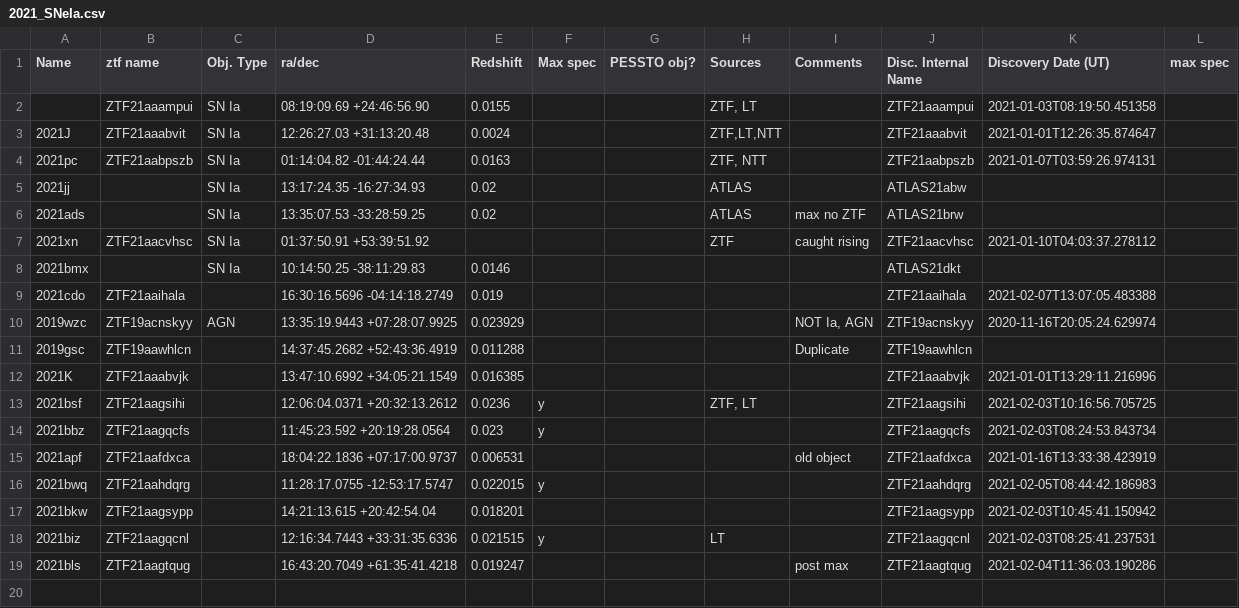
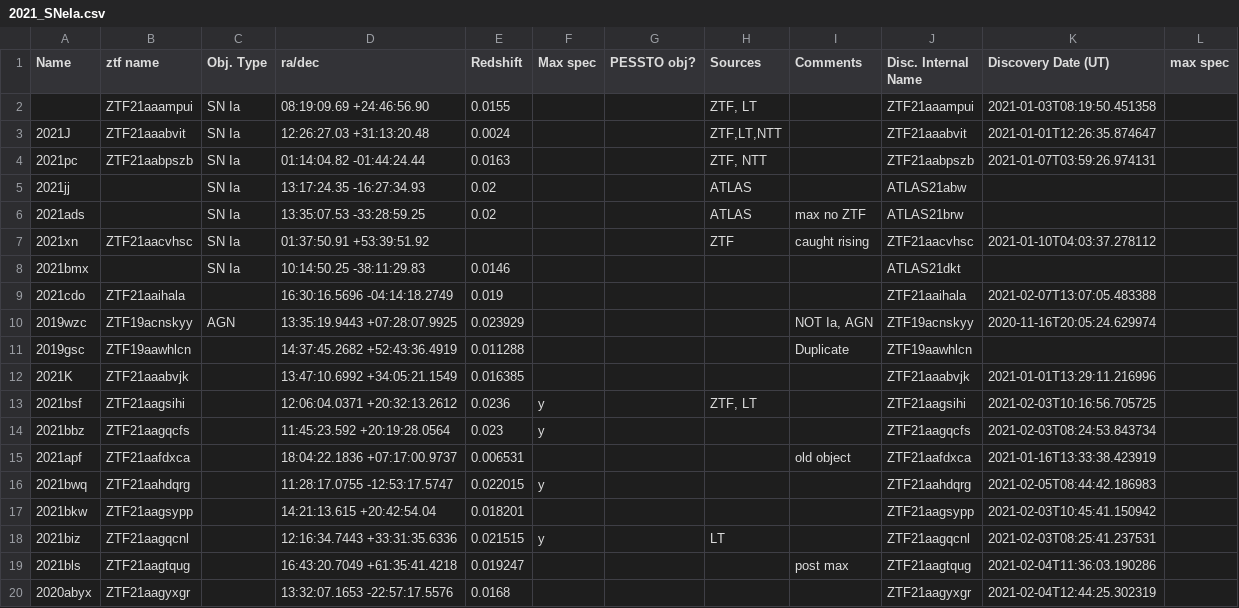
Before and after one commit to SiPrentice/Ia_database, a CSV file: 2021_SNeIa.csv, drawn as a sheet; the diff names each change by its address in the sheet, - before the commit and + after, or states it on an @@ line.

Commit message:
Database update 21/2/21

```diff
--- a/2021_SNeIa.csv
+++ b/2021_SNeIa.csv
+row 20: 2020abyx | ZTF21aagyxgr |  | 13:32:07.1653 -22:57:17.5576 | 0.0168 |  |  |  |  | ZTF21aagyxgr | 2021-02-04T12:44:25.302319
```
